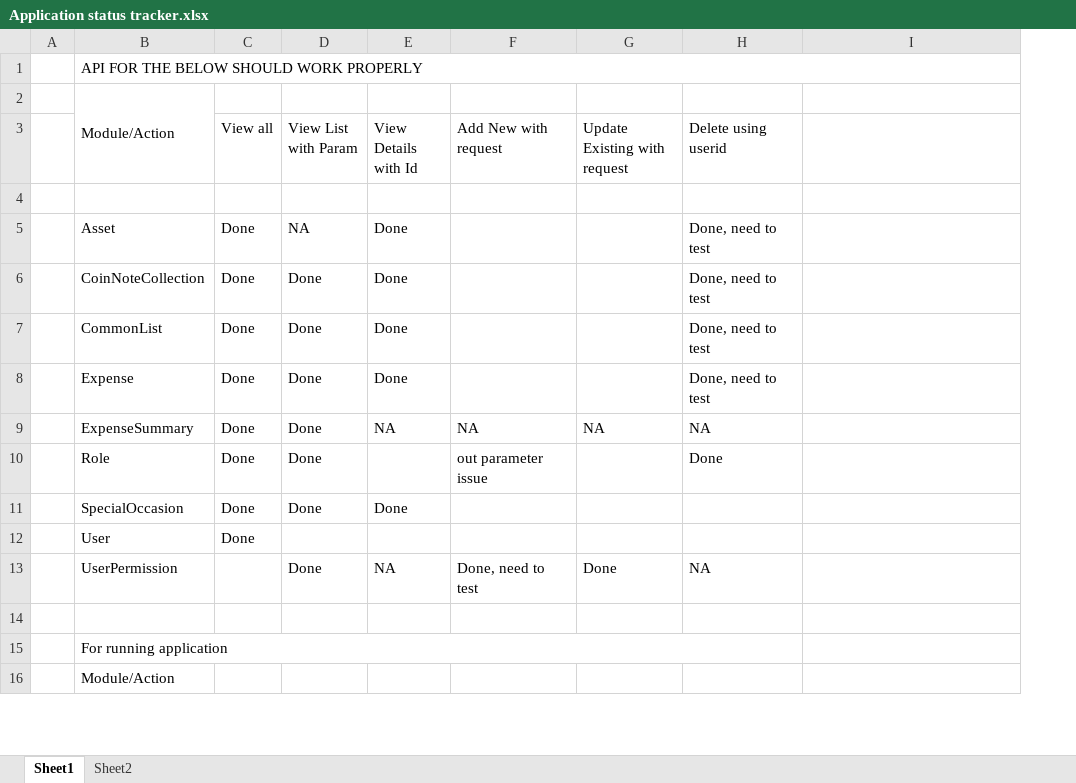
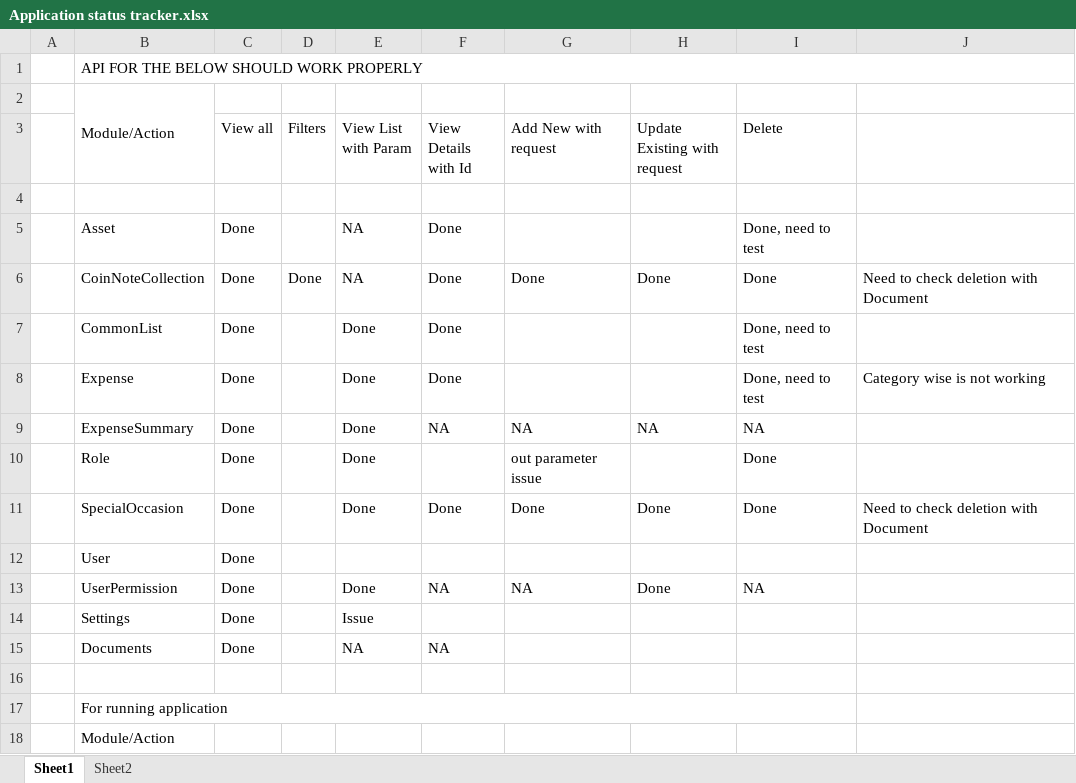
Before and after one commit to FarukShaikh1/well_structured_ang18, an Excel workbook: DBScripts/Application status tracker.xlsx, sheet Sheet1, drawn as a sheet; only a part is shown; values as stored, in another font and other column widths than the file's, no cell formats; removed rows and columns are numbered as before the commit, all else as after; the diff names each change by its address in the sheet, - before the commit and + after, or states it on an @@ line.

```diff
--- a/DBScripts/Application status tracker.xlsx (sheet Sheet1)
+++ b/DBScripts/Application status tracker.xlsx (sheet Sheet1)
+column D (Filters), empty
-I3: Delete using userid
+I3: Delete
-row 6:  | CoinNoteCollection | Done | Done | Done |  |  | Done, need to test
+row 6:  | CoinNoteCollection | Done | Done | NA | Done | Done | Done | Done | Need to check deletion with Document
-J8: (empty)
+J8: Category wise is not working
-G11 (Add New with request): (empty)
+G11 (Add New with request): Done
-H11 (Update Existing with request): (empty)
+H11 (Update Existing with request): Done
-I11 (Delete): (empty)
+I11 (Delete): Done
-J11: (empty)
+J11: Need to check deletion with Document
-C13 (View all): (empty)
+C13 (View all): Done
-G13 (Add New with request): Done, need to test
+G13 (Add New with request): NA
+row 14:  | Settings | Done |  | Issue
+row 15:  | Documents | Done |  | NA | NA
```
Also changed, not shown: cell formats, 12 other files.
